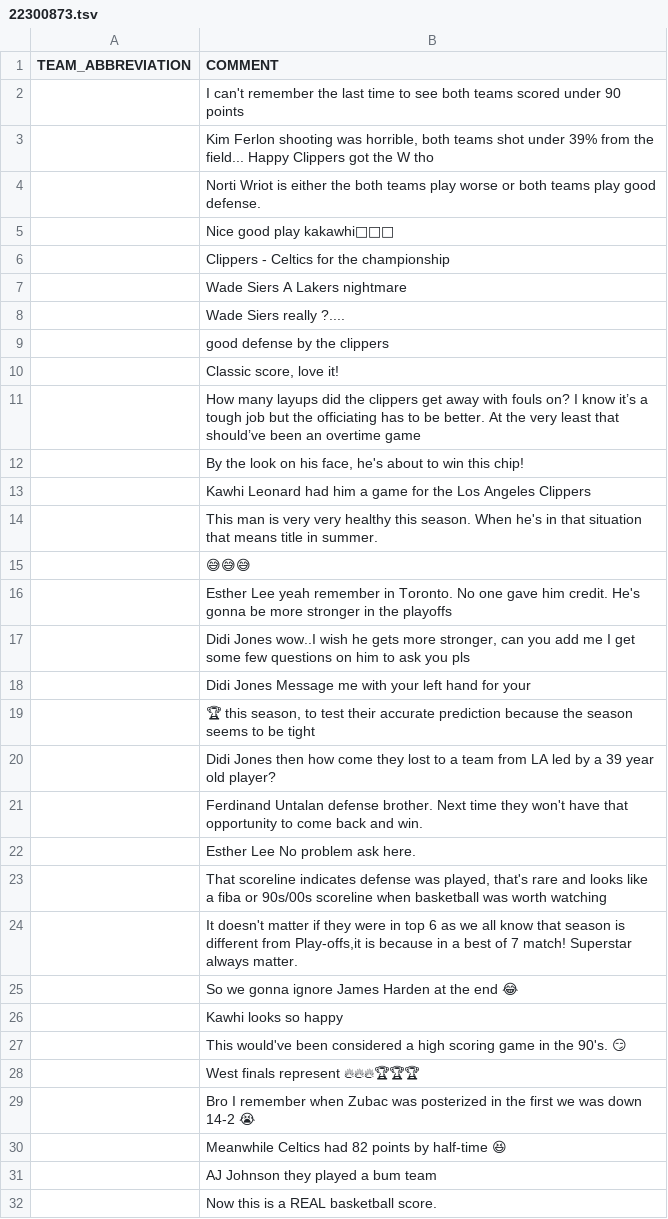
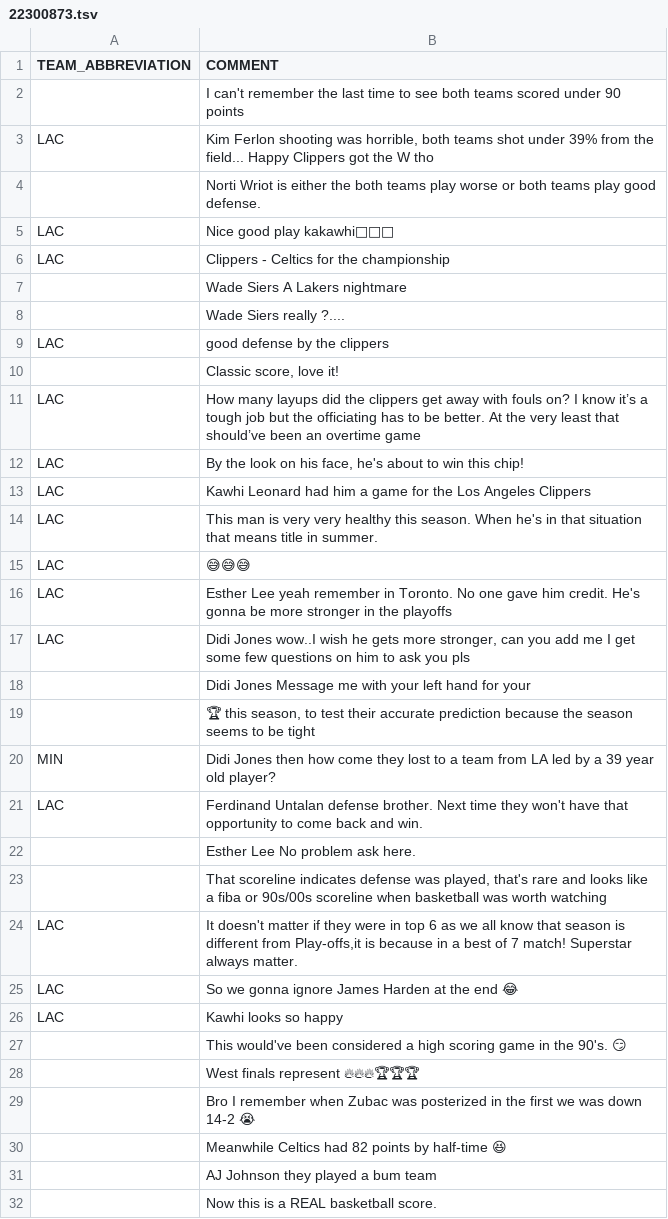
Before and after one commit to matgalv2/NBA-prediction, a TSV file: resources/comments/22300873.tsv, drawn as a sheet; only a part is shown; the diff covers the shown part only.

```diff
--- a/resources/comments/22300873.tsv
+++ b/resources/comments/22300873.tsv
@@ -2,26 +2,26 @@ TEAM_ABBREVIATION	COMMENT
 	I can't remember the last time to see both teams scored under 90 points
-	Kim Ferlon shooting was horrible, both teams shot under 39% from the field... Happy Clippers got the W tho
+LAC	Kim Ferlon shooting was horrible, both teams shot under 39% from the field... Happy Clippers got the W tho
 	Norti Wriot is either the both teams play worse or both teams play good defense.
-	Nice good play kakawhi💪🏀💛
-	Clippers - Celtics for the championship
+LAC	Nice good play kakawhi💪🏀💛
+LAC	Clippers - Celtics for the championship
 	Wade Siers A Lakers nightmare
 	Wade Siers really ?....
-	good defense by the clippers
+LAC	good defense by the clippers
 	Classic score, love it!
-	How many layups did the clippers get away with fouls on? I know it’s a tough job but the officiating has to be better. At the very least that should’ve been an overtime game
-	By the look on his face, he's about to win this chip!
-	Kawhi Leonard had him a game for the Los Angeles Clippers
-	This man is very very healthy this season. When he's in that situation that means title in summer.
-	😅😅😅
-	Esther Lee yeah remember in Toronto. No one gave him credit. He's gonna be more stronger in the playoffs
-	Didi Jones wow..I wish he gets more stronger, can you add me I get some few questions on him to ask you pls
+LAC	How many layups did the clippers get away with fouls on? I know it’s a tough job but the officiating has to be better. At the very least that should’ve been an overtime game
+LAC	By the look on his face, he's about to win this chip!
+LAC	Kawhi Leonard had him a game for the Los Angeles Clippers
+LAC	This man is very very healthy this season. When he's in that situation that means title in summer.
+LAC	😅😅😅
+LAC	Esther Lee yeah remember in Toronto. No one gave him credit. He's gonna be more stronger in the playoffs
+LAC	Didi Jones wow..I wish he gets more stronger, can you add me I get some few questions on him to ask you pls
 	Didi Jones Message me with your left hand for your
 	🏆 this season, to test their accurate prediction because the season seems to be tight
-	Didi Jones then how come they lost to a team from LA led by a 39 year old player?
-	Ferdinand Untalan defense brother. Next time they won't have that opportunity to come back and win.
+MIN	Didi Jones then how come they lost to a team from LA led by a 39 year old player?
+LAC	Ferdinand Untalan defense brother. Next time they won't have that opportunity to come back and win.
 	Esther Lee No problem ask here.
 	That scoreline indicates defense was played, that's rare and looks like a fiba or 90s/00s scoreline when basketball was worth watching
-	It doesn't matter if they were in top 6 as we all know that season is different from Play-offs,it is because in a best of 7 match! Superstar always matter.
-	So we gonna ignore James Harden at the end 😂
-	Kawhi looks so happy
+LAC	It doesn't matter if they were in top 6 as we all know that season is different from Play-offs,it is because in a best of 7 match! Superstar always matter.
+LAC	So we gonna ignore James Harden at the end 😂
+LAC	Kawhi looks so happy
 	This would've been considered a high scoring game in the 90's. 😏
```
Also changed, not shown: 45 edited cells elsewhere in this file, resources/comments/22300878.tsv, resources/comments/22300880.tsv, 47 other files.
